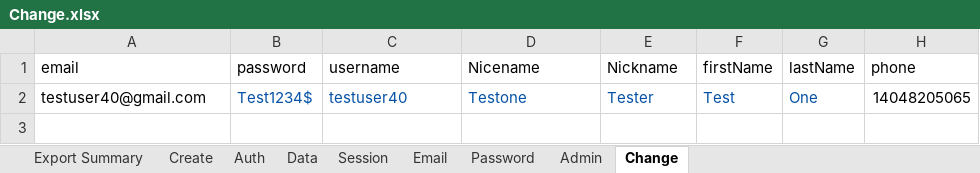
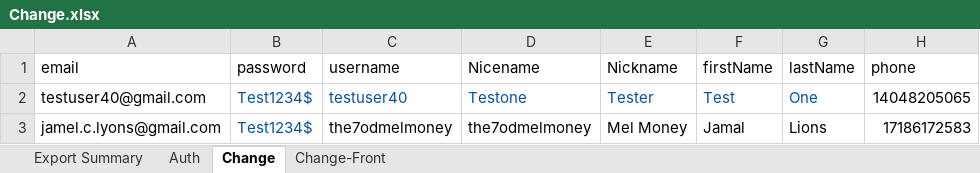
Before and after one commit to the7ofdiamonds/testing-orb-gateway, an Excel workbook: data/Change.xlsx, sheet Change, drawn as a sheet; values as stored, in another font and other column widths than the file's, no borders; the diff names each change by its address in the sheet, - before the commit and + after, or states it on an @@ line.

Commit message:
Added PasswordChangeTest

```diff
--- a/data/Change.xlsx (sheet Change)
+++ b/data/Change.xlsx (sheet Change)
-sheet tab: Data
+sheet tab: Change-Front
-sheet tab: Create
-sheet tab: Session
-sheet tab: Email
-sheet tab: Password
-sheet tab: Admin
@@ sheet tab order changed: Export Summary | Auth | Change | Change-Front @@
+row 3: jamel.c.lyons@gmail.com | Test1234$ | the7odmelmoney | the7odmelmoney | Mel Money | Jamal | Lions | 17186172583
```
Also changed, not shown: sheet Change-Front, sheet Export Summary, data/Account.xlsx, 3 other files.
